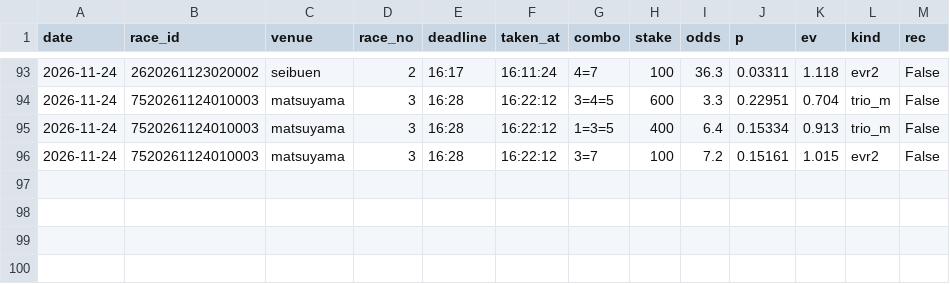
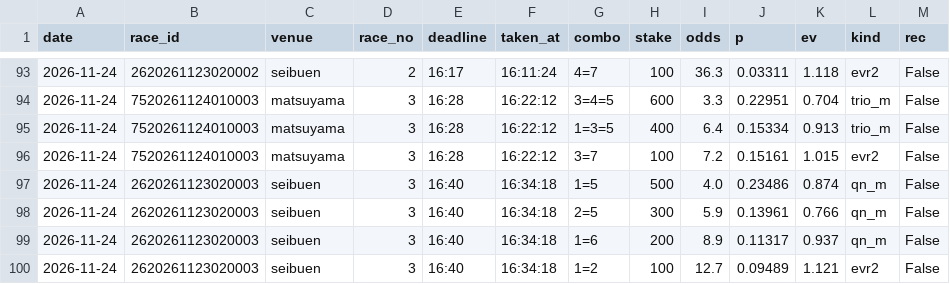
Before and after one commit to basebull120809-boop/keirin-ev, a CSV file: data/live/2026-11-24/bets.csv, drawn as a sheet; only a part is shown, gaps mark what is left out.

Commit message:
live seibuen 3R 買い

```diff
--- a/data/live/2026-11-24/bets.csv
+++ b/data/live/2026-11-24/bets.csv
@@ -96 +96,5 @@ date,race_id,venue,race_no,deadline,taken_at,combo,stake,odds,p,ev,kind,rec
 2026-11-24,7520261124010003,matsuyama,3,16:28,16:22:12,3=7,100,7.2,0.15161,1.015,evr2,False
+2026-11-24,2620261123020003,seibuen,3,16:40,16:34:18,1=5,500,4.0,0.23486,0.874,qn_m,False
+2026-11-24,2620261123020003,seibuen,3,16:40,16:34:18,2=5,300,5.9,0.13961,0.766,qn_m,False
+2026-11-24,2620261123020003,seibuen,3,16:40,16:34:18,1=6,200,8.9,0.11317,0.937,qn_m,False
+2026-11-24,2620261123020003,seibuen,3,16:40,16:34:18,1=2,100,12.7,0.09489,1.121,evr2,False
```
Also changed, not shown: 8 other files.
